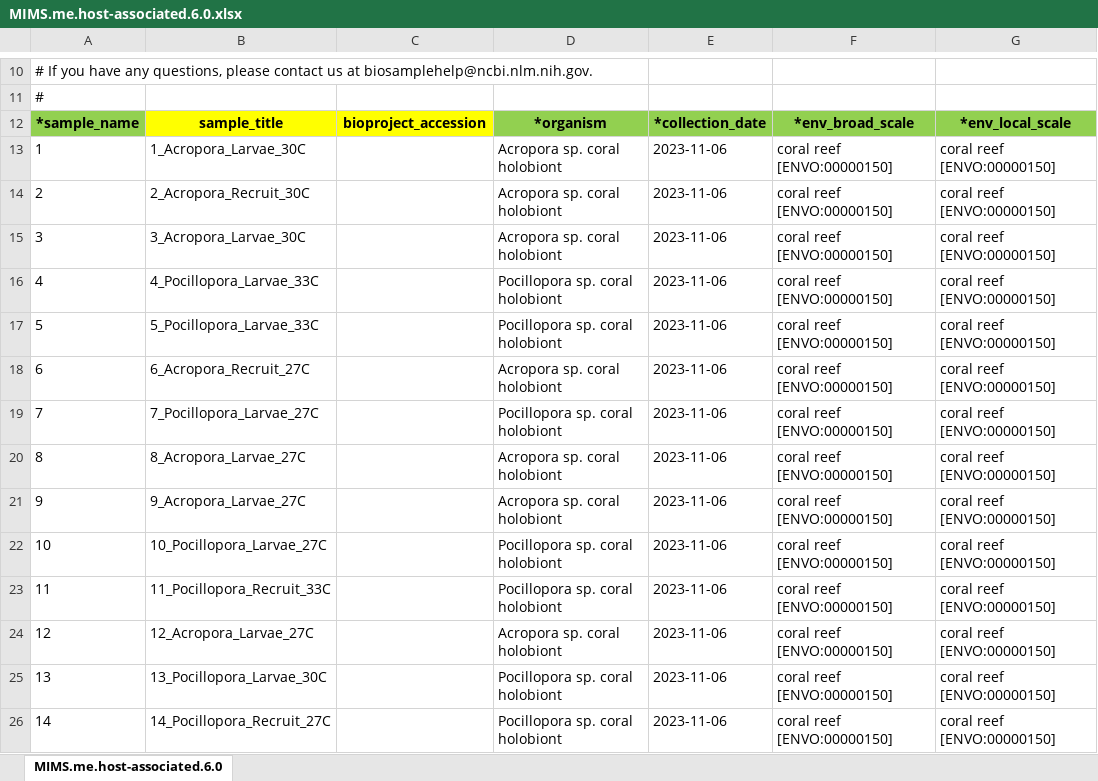
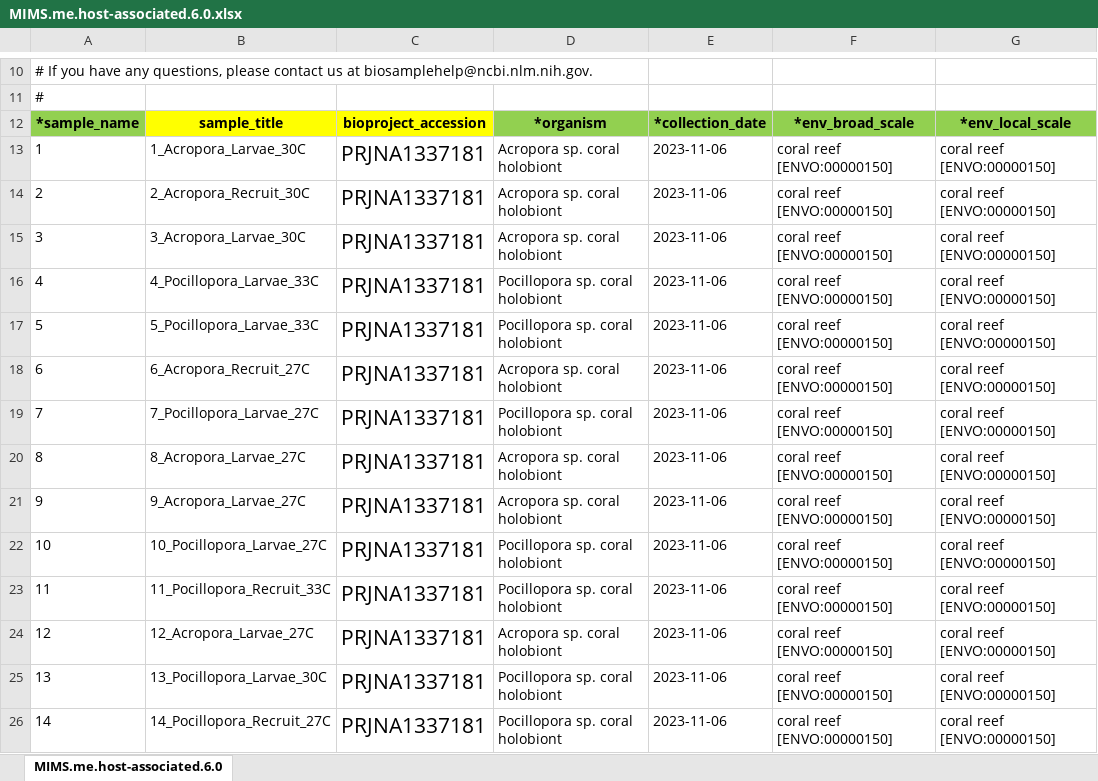
Before and after one commit to AHuffmyer/moorea_symbiotic_exchange_2023, an Excel workbook: data/rna/ncbi/MIMS.me.host-associated.6.0.xlsx, sheet MIMS.me.host-associated.6.0, drawn as a sheet; only a part is shown, gaps mark what is left out; values as stored, in another font and other column widths than the file's, no borders; the diff covers the shown part only; the diff names each change by its address in the sheet, - before the commit and + after, or states it on an @@ line.

```diff
--- a/data/rna/ncbi/MIMS.me.host-associated.6.0.xlsx (sheet MIMS.me.host-associated.6.0)
+++ b/data/rna/ncbi/MIMS.me.host-associated.6.0.xlsx (sheet MIMS.me.host-associated.6.0)
-C13:C26: (empty)
+C13:C26: PRJNA1337181
```
Also changed, not shown: 50 edited cells elsewhere in this sheet, data/rna/ncbi/SRA_metadata.xlsx, 5 other files.
